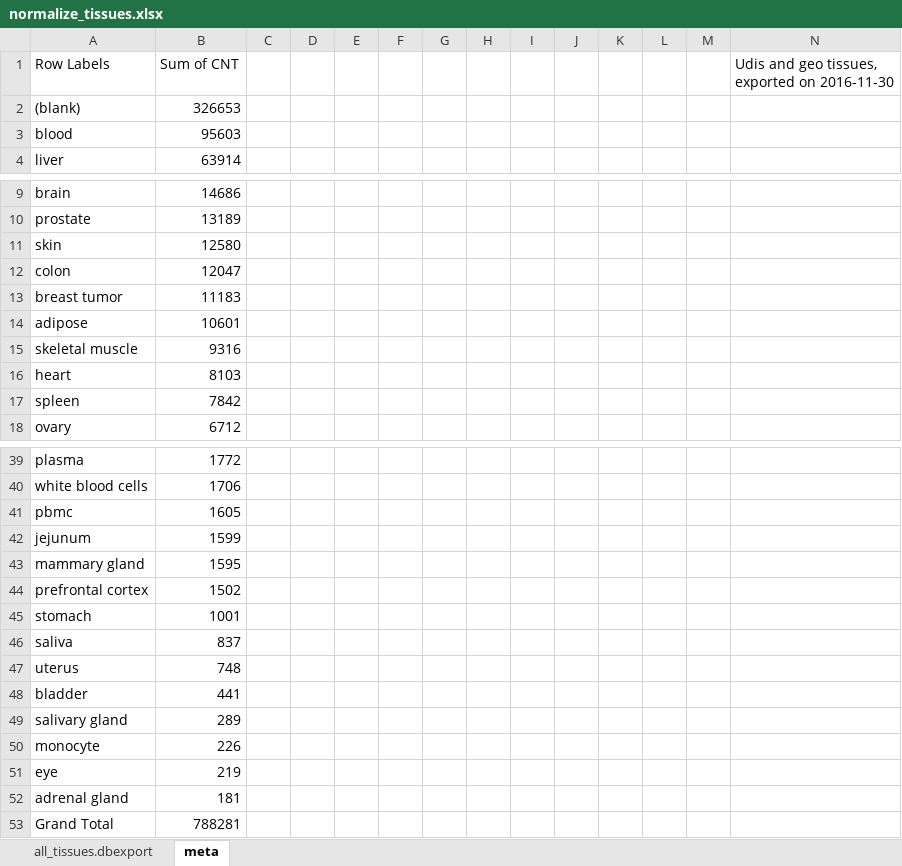
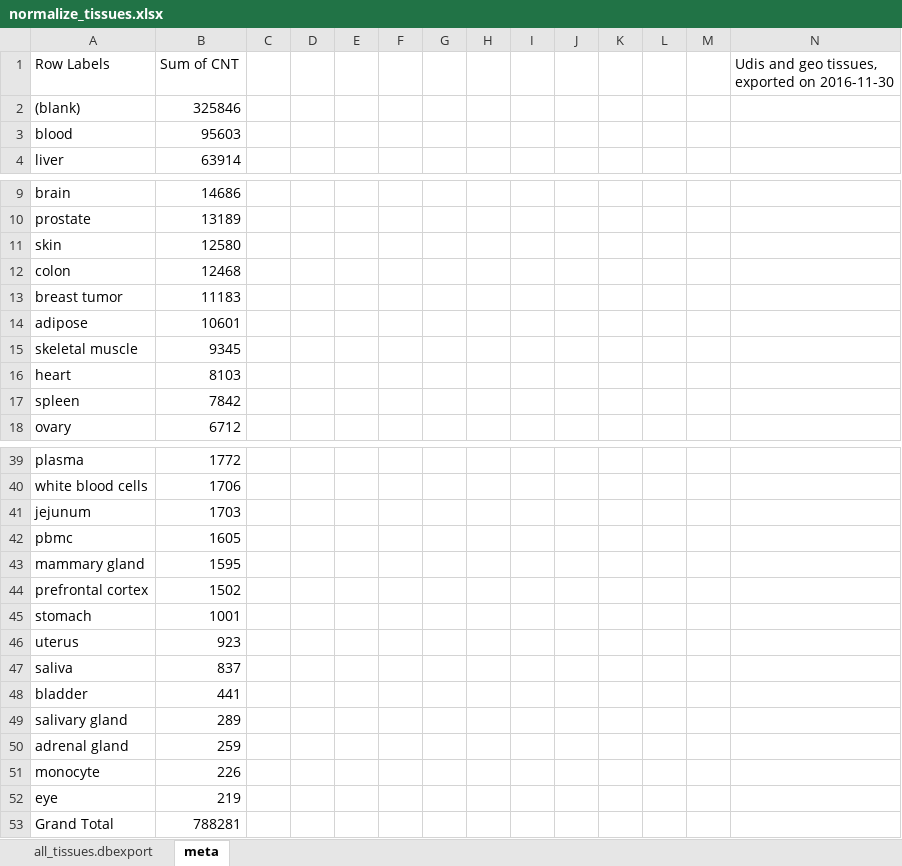
Before and after one commit to grst/BioQC_GEO_analysis, an Excel workbook: manual_annotation/normalize_tissues.xlsx, sheet meta, drawn as a sheet; only a part is shown, gaps mark what is left out; values as stored, in another font and other column widths than the file's, no borders; removed rows and columns are numbered as before the commit, all else as after; the diff names each change by its address in the sheet, - before the commit and + after, or states it on an @@ line.

```diff
--- a/manual_annotation/normalize_tissues.xlsx (sheet meta)
+++ b/manual_annotation/normalize_tissues.xlsx (sheet meta)
-B2 (Sum of CNT): 326653
+B2 (Sum of CNT): 325846
-B12 (Sum of CNT): 12047
+B12 (Sum of CNT): 12468
-B15 (Sum of CNT): 9316
+B15 (Sum of CNT): 9345
+row 41: jejunum | 1703
-row 42: jejunum | 1599
+row 46: uterus | 923
-row 47: uterus | 748
+row 50: adrenal gland | 259
-row 52: adrenal gland | 181
```
Also changed, not shown: sheet all_tissues.dbexport, manual_annotation/signature_sets.xlsx, 4 other files.
